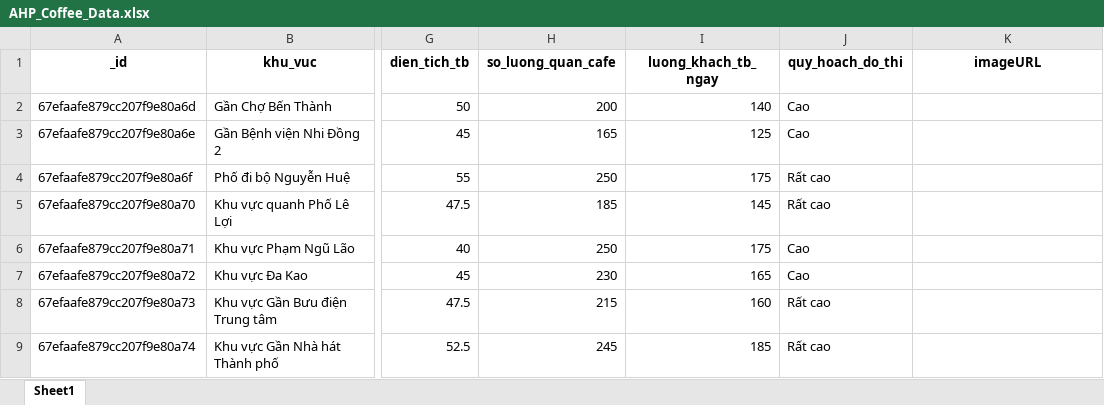
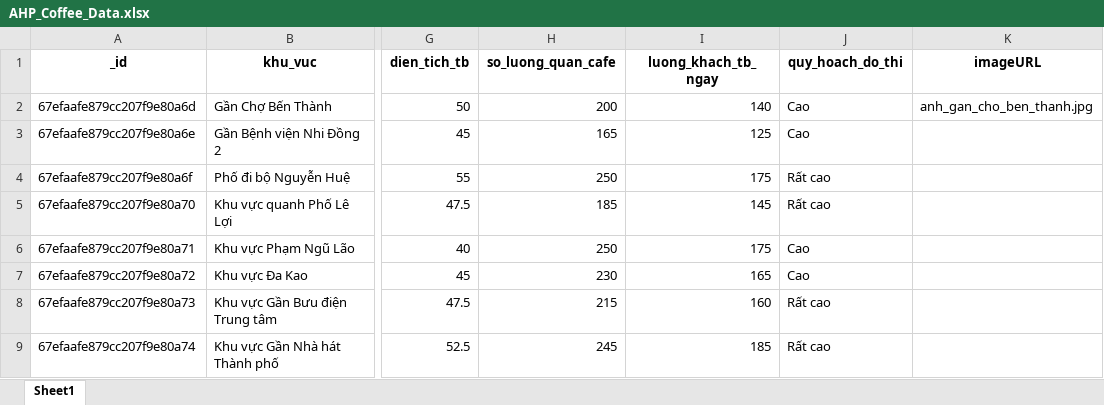
Before and after one commit to hunga516/api-ahp, an Excel workbook: AHP_Coffee_Data.xlsx, sheet Sheet1, drawn as a sheet; only a part is shown, gaps mark what is left out; values as stored, in another font and other column widths than the file's, no borders; the diff names each change by its address in the sheet, - before the commit and + after, or states it on an @@ line.

Commit message:
testImage

```diff
--- a/AHP_Coffee_Data.xlsx (sheet Sheet1)
+++ b/AHP_Coffee_Data.xlsx (sheet Sheet1)
-K2 (imageURL): (empty)
+K2 (imageURL): anh_gan_cho_ben_thanh.jpg
```
Also changed, not shown: 4 other files.
